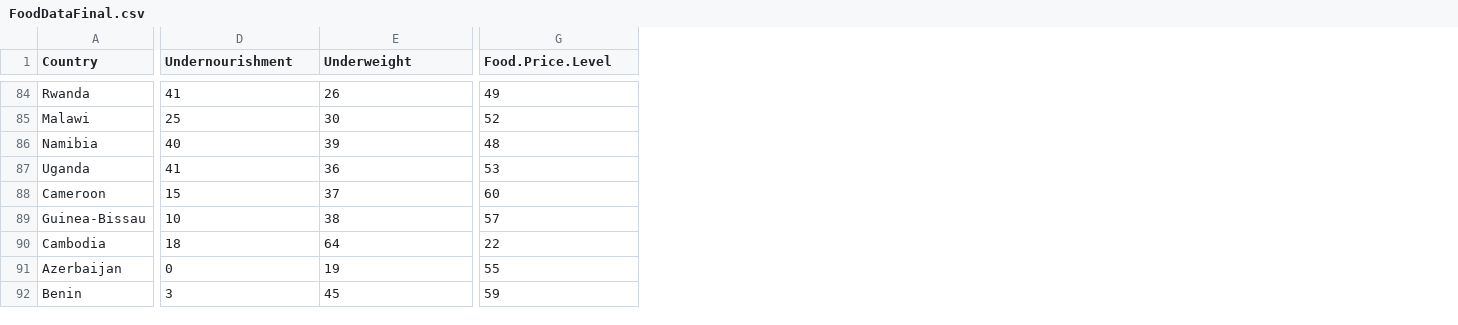
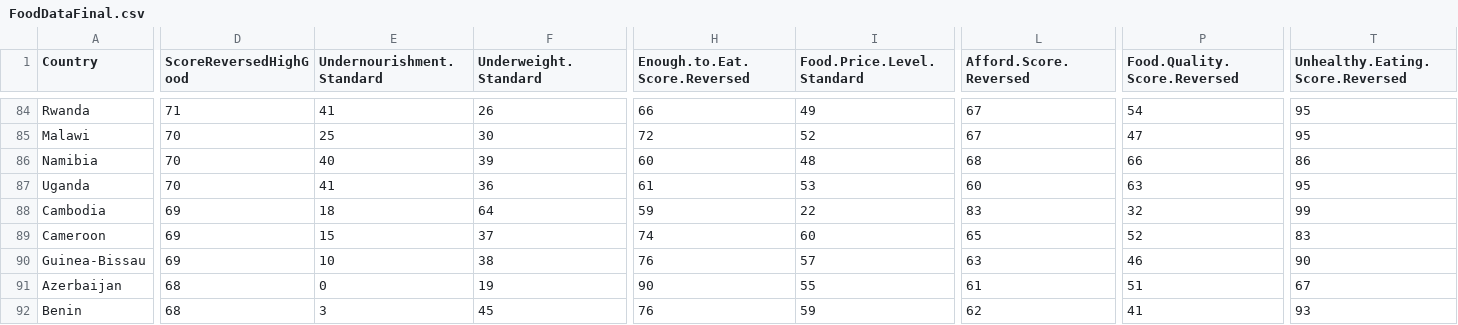
Before and after one commit to heathermkrause/Murray-Cairo-D3-MOOC, a CSV file: FoodDataFinal.csv, drawn as a sheet; only a part is shown, gaps mark what is left out; addresses are those after the commit; the diff covers the shown part only; the diff names each change by its address in the sheet, - before the commit and + after, or states it on an @@ line.

```diff
--- a/FoodDataFinal.csv
+++ b/FoodDataFinal.csv
+column D (ScoreReversedHighGood), rows 84-87: 71 | 70 | 70 | 70; rows 89-92: 69 | 69 | 68 | 68
+column H (Enough.to.Eat.Score.Reversed), rows 84-87: 66 | 72 | 60 | 61; rows 89-92: 74 | 76 | 90 | 76
+column L (Afford.Score.Reversed), rows 84-87: 67 | 67 | 68 | 60; rows 89-92: 65 | 63 | 61 | 62
+column P (Food.Quality.Score.Reversed), rows 84-87: 54 | 47 | 66 | 63; rows 89-92: 52 | 46 | 51 | 41
+column T (Unhealthy.Eating.Score.Reversed), rows 84-87: 95 | 95 | 86 | 95; rows 89-92: 83 | 90 | 67 | 93
-E1: Undernourishment
+E1: Undernourishment.Standard
-F1: Underweight
+F1: Underweight.Standard
-I1: Food.Price.Level
+I1: Food.Price.Level.Standard
@@ row 90 moved to row 88: Cambodia @@
```
Also changed, not shown: 12 moved rows and 5 edited cells elsewhere in this file, 14 other files.
